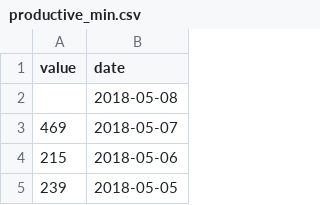
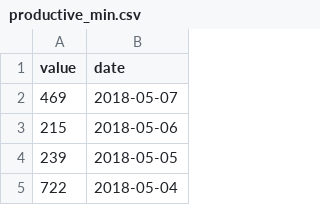
Before and after one commit to HussainAther/Exist, a CSV file: csv/productive_min.csv, drawn as a sheet; only a part is shown; the shorter side is filled out with more unchanged rows; the diff covers the shown part only; the diff names each change by its address in the sheet, - before the commit and + after, or states it on an @@ line.

```diff
--- a/csv/productive_min.csv
+++ b/csv/productive_min.csv
-row 2:  | 2018-05-08
```
Also changed, not shown: 60 removed rows elsewhere in this file, csv/anxiety.csv, 9 other files.
